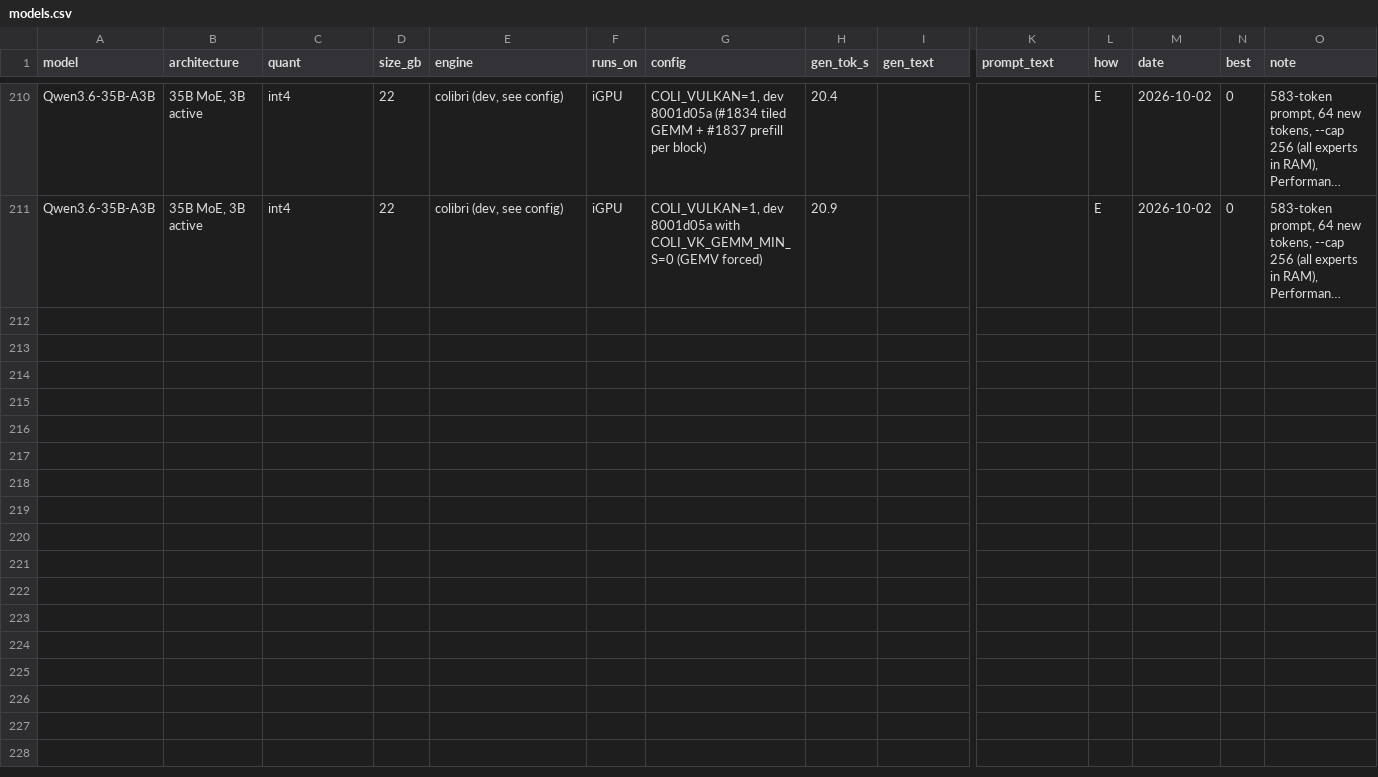
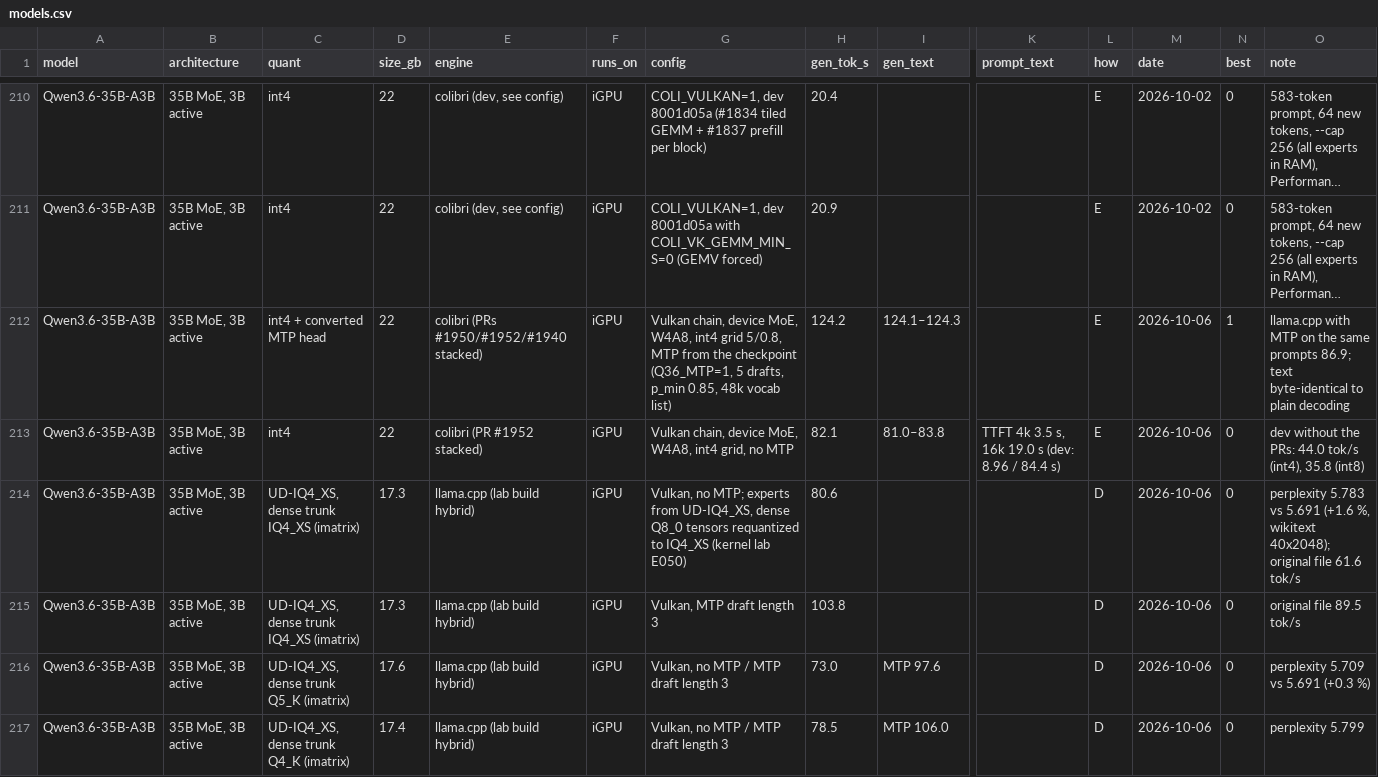
Before and after one commit to huppiflupp/strix-halo-llm-speeds, a CSV file: models.csv, drawn as a sheet; only a part is shown, gaps mark what is left out; long unchanged cells end in …; rows hold the shown columns only; the diff covers the shown part only; the diff names each change by its address in the sheet, - before the commit and + after, or states it on an @@ line.

```diff
--- a/models.csv
+++ b/models.csv
+row 212: Qwen3.6-35B-A3B | 35B MoE, 3B active | int4 + converted MTP head | 22 | colibri (PRs #1950/#1952/#1940 stacked) | iGPU | Vulkan chain, device MoE, W4A8, int4 grid 5/0.8, MTP from the checkpoint (Q36_MTP=1, 5 drafts, p_min 0.85, 48k vocab list) | 124.2 | 124.1–124.3 |  | E | 2026-10-06 | 1 | llama.cpp with MTP on the same prompts 86.9; text byte-identical to plain decoding
+row 213: Qwen3.6-35B-A3B | 35B MoE, 3B active | int4 | 22 | colibri (PR #1952 stacked) | iGPU | Vulkan chain, device MoE, W4A8, int4 grid, no MTP | 82.1 | 81.0–83.8 | TTFT 4k 3.5 s, 16k 19.0 s (dev: 8.96 / 84.4 s) | E | 2026-10-06 | 0 | dev without the PRs: 44.0 tok/s (int4), 35.8 (int8)
+row 214: Qwen3.6-35B-A3B | 35B MoE, 3B active | UD-IQ4_XS, dense trunk IQ4_XS (imatrix) | 17.3 | llama.cpp (lab build hybrid) | iGPU | Vulkan, no MTP; experts from UD-IQ4_XS, dense Q8_0 tensors requantized to IQ4_XS (kernel lab E050) | 80.6 |  |  | D | 2026-10-06 | 0 | perplexity 5.783 vs 5.691 (+1.6 %, wikitext 40x2048); original file 61.6 tok/s
+row 215: Qwen3.6-35B-A3B | 35B MoE, 3B active | UD-IQ4_XS, dense trunk IQ4_XS (imatrix) | 17.3 | llama.cpp (lab build hybrid) | iGPU | Vulkan, MTP draft length 3 | 103.8 |  |  | D | 2026-10-06 | 0 | original file 89.5 tok/s
+row 216: Qwen3.6-35B-A3B | 35B MoE, 3B active | UD-IQ4_XS, dense trunk Q5_K (imatrix) | 17.6 | llama.cpp (lab build hybrid) | iGPU | Vulkan, no MTP / MTP draft length 3 | 73.0 | MTP 97.6 |  | D | 2026-10-06 | 0 | perplexity 5.709 vs 5.691 (+0.3 %)
+row 217: Qwen3.6-35B-A3B | 35B MoE, 3B active | UD-IQ4_XS, dense trunk Q4_K (imatrix) | 17.4 | llama.cpp (lab build hybrid) | iGPU | Vulkan, no MTP / MTP draft length 3 | 78.5 | MTP 106.0 |  | D | 2026-10-06 | 0 | perplexity 5.799
```
Also changed, not shown: 5 added rows and 2 edited cells elsewhere in this file, 2 other files.
